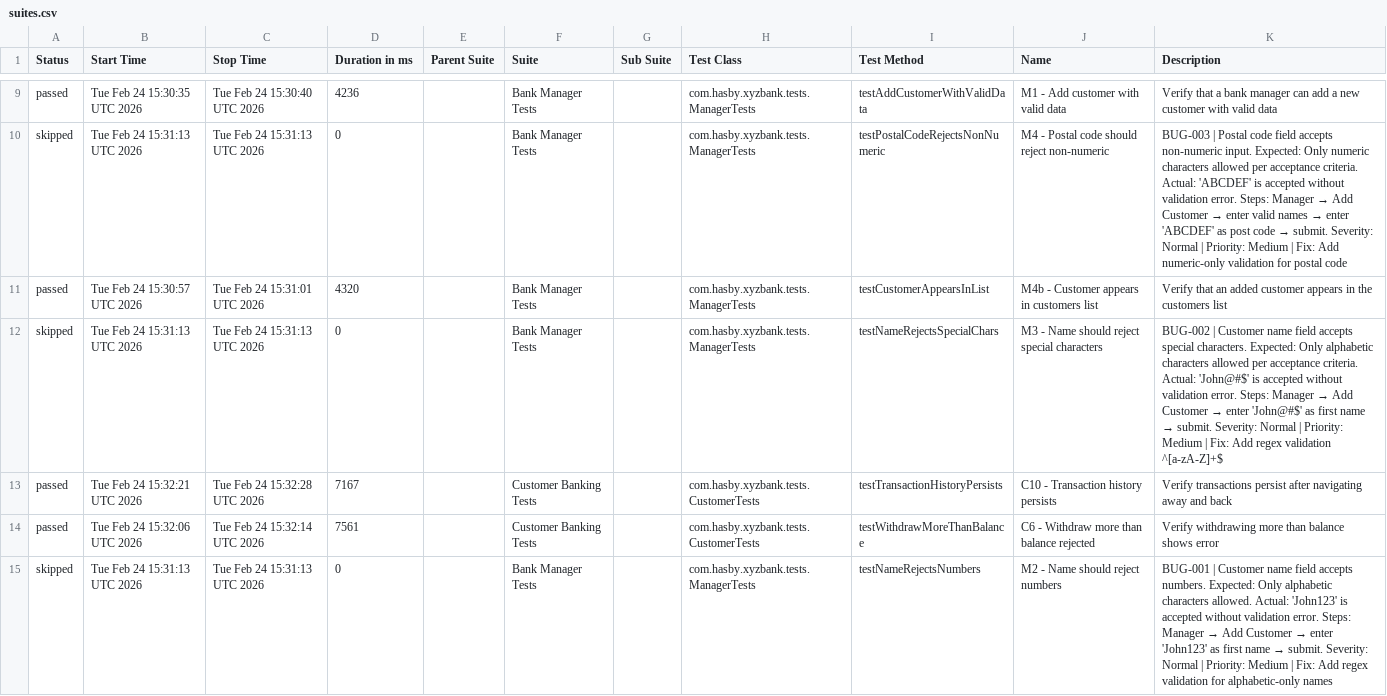
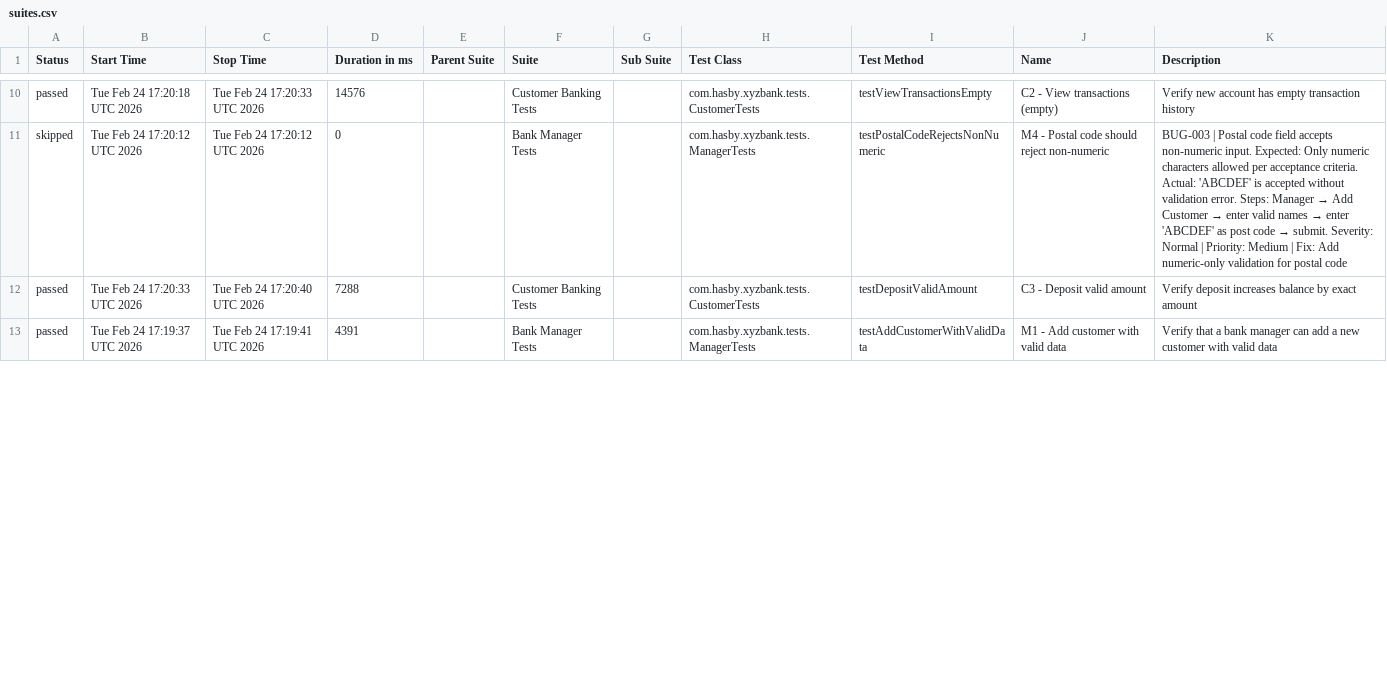
Before and after one commit to hasbyQa/SeleniumII_XYZ-Bank, a CSV file: data/suites.csv, drawn as a sheet; only a part is shown, gaps mark what is left out; the diff covers the shown part only.

```diff
--- a/data/suites.csv
+++ b/data/suites.csv
@@ -9,7 +10,4 @@
-"passed","Tue Feb 24 15:30:35 UTC 2026","Tue Feb 24 15:30:40 UTC 2026","4236","","Bank Manager Tests","","com.hasby.xyzbank.tests.ManagerTests","testAddCustomerWithValidData","M1 - Add customer with valid data","Verify that a bank manager can add a new customer with valid data"
-"skipped","Tue Feb 24 15:31:13 UTC 2026","Tue Feb 24 15:31:13 UTC 2026","0","","Bank Manager Tests","","com.hasby.xyzbank.tests.ManagerTests","testPostalCodeRejectsNonNumeric","M4 - Postal code should reject non-numeric","BUG-003 | Postal code field accepts non-numeric input. Expected: Only numeric characters allowed per acceptance criteria. Actual: 'ABCDEF' is accepted without validation error. Steps: Manager → Add Customer → enter valid names → enter 'ABCDEF' as post code → submit. Severity: Normal | Priority: Medium | Fix: Add numeric-only validation for postal code"
-"passed","Tue Feb 24 15:30:57 UTC 2026","Tue Feb 24 15:31:01 UTC 2026","4320","","Bank Manager Tests","","com.hasby.xyzbank.tests.ManagerTests","testCustomerAppearsInList","M4b - Customer appears in customers list","Verify that an added customer appears in the customers list"
-"skipped","Tue Feb 24 15:31:13 UTC 2026","Tue Feb 24 15:31:13 UTC 2026","0","","Bank Manager Tests","","com.hasby.xyzbank.tests.ManagerTests","testNameRejectsSpecialChars","M3 - Name should reject special characters","BUG-002 | Customer name field accepts special characters. Expected: Only alphabetic characters allowed per acceptance criteria. Actual: 'John@#$' is accepted without validation error. Steps: Manager → Add Customer → enter 'John@#$' as first name → submit. Severity: Normal | Priority: Medium | Fix: Add regex validation ^[a-zA-Z]+$"
-"passed","Tue Feb 24 15:32:21 UTC 2026","Tue Feb 24 15:32:28 UTC 2026","7167","","Customer Banking Tests","","com.hasby.xyzbank.tests.CustomerTests","testTransactionHistoryPersists","C10 - Transaction history persists","Verify transactions persist after navigating away and back"
-"passed","Tue Feb 24 15:32:06 UTC 2026","Tue Feb 24 15:32:14 UTC 2026","7561","","Customer Banking Tests","","com.hasby.xyzbank.tests.CustomerTests","testWithdrawMoreThanBalance","C6 - Withdraw more than balance rejected","Verify withdrawing more than balance shows error"
-"skipped","Tue Feb 24 15:31:13 UTC 2026","Tue Feb 24 15:31:13 UTC 2026","0","","Bank Manager Tests","","com.hasby.xyzbank.tests.ManagerTests","testNameRejectsNumbers","M2 - Name should reject numbers","BUG-001 | Customer name field accepts numbers. Expected: Only alphabetic characters allowed. Actual: 'John123' is accepted without validation error. Steps: Manager → Add Customer → enter 'John123' as first name → submit. Severity: Normal | Priority: Medium | Fix: Add regex validation for alphabetic-only names"
+"passed","Tue Feb 24 17:20:18 UTC 2026","Tue Feb 24 17:20:33 UTC 2026","14576","","Customer Banking Tests","","com.hasby.xyzbank.tests.CustomerTests","testViewTransactionsEmpty","C2 - View transactions (empty)","Verify new account has empty transaction history"
+"skipped","Tue Feb 24 17:20:12 UTC 2026","Tue Feb 24 17:20:12 UTC 2026","0","","Bank Manager Tests","","com.hasby.xyzbank.tests.ManagerTests","testPostalCodeRejectsNonNumeric","M4 - Postal code should reject non-numeric","BUG-003 | Postal code field accepts non-numeric input. Expected: Only numeric characters allowed per acceptance criteria. Actual: 'ABCDEF' is accepted without validation error. Steps: Manager → Add Customer → enter valid names → enter 'ABCDEF' as post code → submit. Severity: Normal | Priority: Medium | Fix: Add numeric-only validation for postal code"
+"passed","Tue Feb 24 17:20:33 UTC 2026","Tue Feb 24 17:20:40 UTC 2026","7288","","Customer Banking Tests","","com.hasby.xyzbank.tests.CustomerTests","testDepositValidAmount","C3 - Deposit valid amount","Verify deposit increases balance by exact amount"
+"passed","Tue Feb 24 17:19:37 UTC 2026","Tue Feb 24 17:19:41 UTC 2026","4391","","Bank Manager Tests","","com.hasby.xyzbank.tests.ManagerTests","testAddCustomerWithValidData","M1 - Add customer with valid data","Verify that a bank manager can add a new customer with valid data"
```
Also changed, not shown: 5 added rows, 2 removed rows and 66 edited cells elsewhere in this file, data/behaviors.csv, 58 other files.
